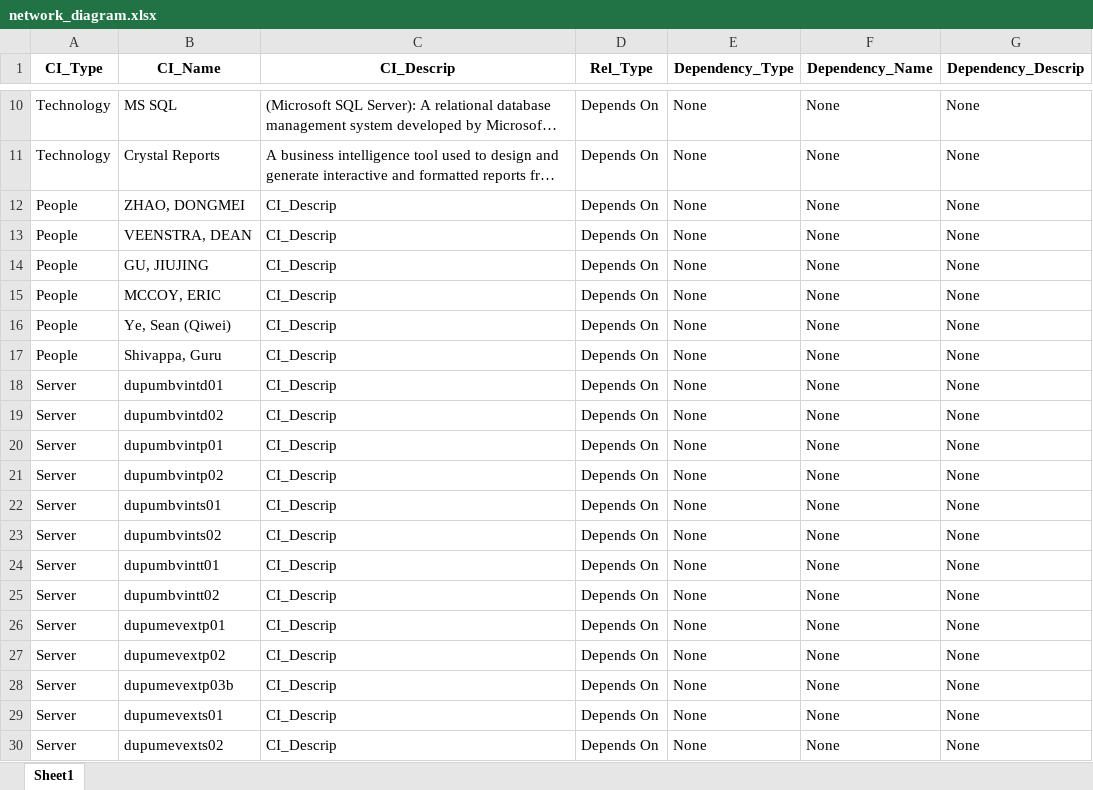
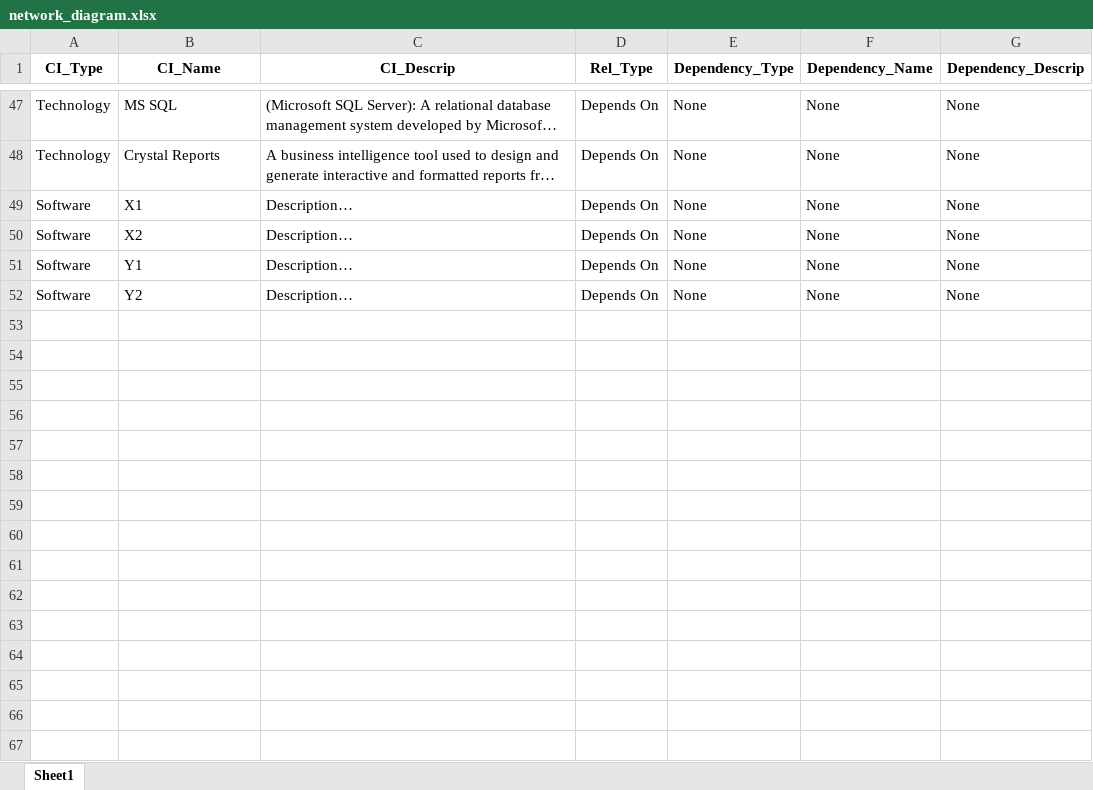
Before and after one commit to Descode8/Network-Diagram-App, an Excel workbook: utilities/data/network_diagram.xlsx, sheet Sheet1, drawn as a sheet; only a part is shown, gaps mark what is left out; long unchanged cells end in …; values as stored, in another font and other column widths than the file's, no borders; removed rows and columns are numbered as before the commit, all else as after; the diff covers the shown part only; the diff names each change by its address in the sheet, - before the commit and + after, or states it on an @@ line.

```diff
--- a/utilities/data/network_diagram.xlsx (sheet Sheet1)
+++ b/utilities/data/network_diagram.xlsx (sheet Sheet1)
-row 12: People | ZHAO, DONGMEI | CI_Descrip | Depends On | None | None | None
-row 13: People | VEENSTRA, DEAN | CI_Descrip | Depends On | None | None | None
-row 14: People | GU, JIUJING | CI_Descrip | Depends On | None | None | None
-row 15: People | MCCOY, ERIC | CI_Descrip | Depends On | None | None | None
-row 16: People | Ye, Sean (Qiwei) | CI_Descrip | Depends On | None | None | None
-row 17: People | Shivappa, Guru | CI_Descrip | Depends On | None | None | None
-A49:A52 (CI_Type): Server
+A49:A52 (CI_Type): Software
-B49 (CI_Name): dupumbvintd01
+B49 (CI_Name): X1
-C49:C52 (CI_Descrip): CI_Descrip
+C49:C52 (CI_Descrip): Description…
-B50 (CI_Name): dupumbvintd02
+B50 (CI_Name): X2
-B51 (CI_Name): dupumbvintp01
+B51 (CI_Name): Y1
-B52 (CI_Name): dupumbvintp02
+B52 (CI_Name): Y2
-row 22: Server | dupumbvints01 | CI_Descrip | Depends On | None | None | None
-row 23: Server | dupumbvints02 | CI_Descrip | Depends On | None | None | None
-row 24: Server | dupumbvintt01 | CI_Descrip | Depends On | None | None | None
-row 25: Server | dupumbvintt02 | CI_Descrip | Depends On | None | None | None
-row 26: Server | dupumevextp01 | CI_Descrip | Depends On | None | None | None
-row 27: Server | dupumevextp02 | CI_Descrip | Depends On | None | None | None
-row 28: Server | dupumevextp03b | CI_Descrip | Depends On | None | None | None
-row 29: Server | dupumevexts01 | CI_Descrip | Depends On | None | None | None
-row 30: Server | dupumevexts02 | CI_Descrip | Depends On | None | None | None
```
Also changed, not shown: 37 added rows, 13 removed rows and 3 edited cells elsewhere in this sheet, 2 other files.
